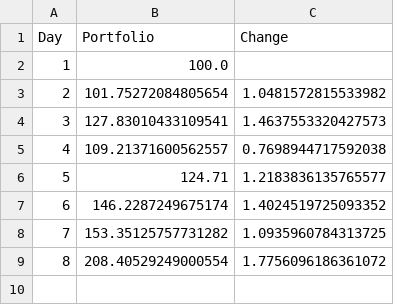
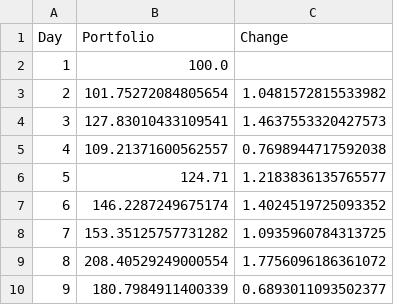
Before and after one commit to axz2000/sportsbook, a CSV file: masterScript/masterPortfolio.csv, drawn as a sheet.

```diff
--- a/masterScript/masterPortfolio.csv
+++ b/masterScript/masterPortfolio.csv
@@ -9 +9,2 @@ Day,Portfolio,Change
 8,208.40529249000554,1.7756096186361072
+9,180.7984911400339,0.6893011093502377
```
Also changed, not shown: masterScript/masterDaily.csv, masterScript/masterDailyRecap.csv, 9 other files.
